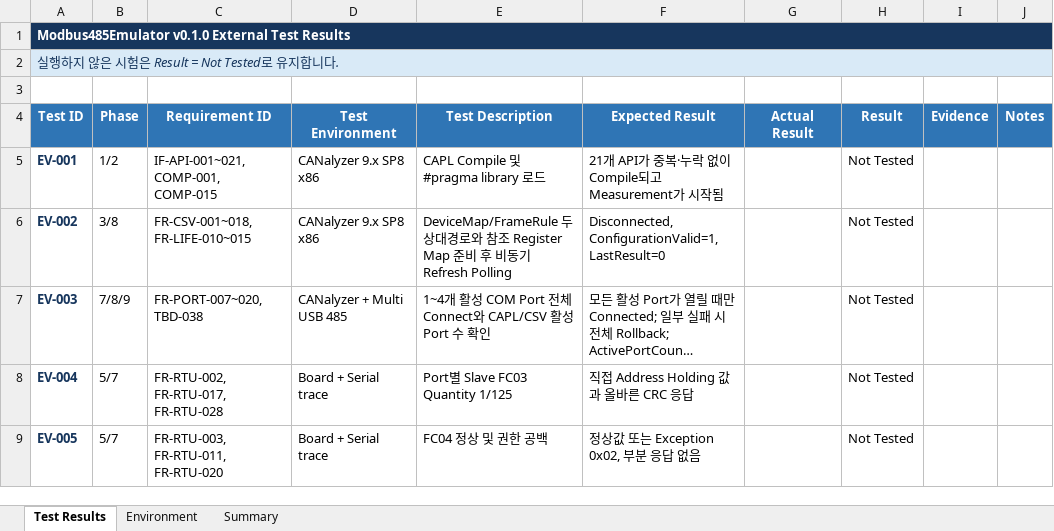
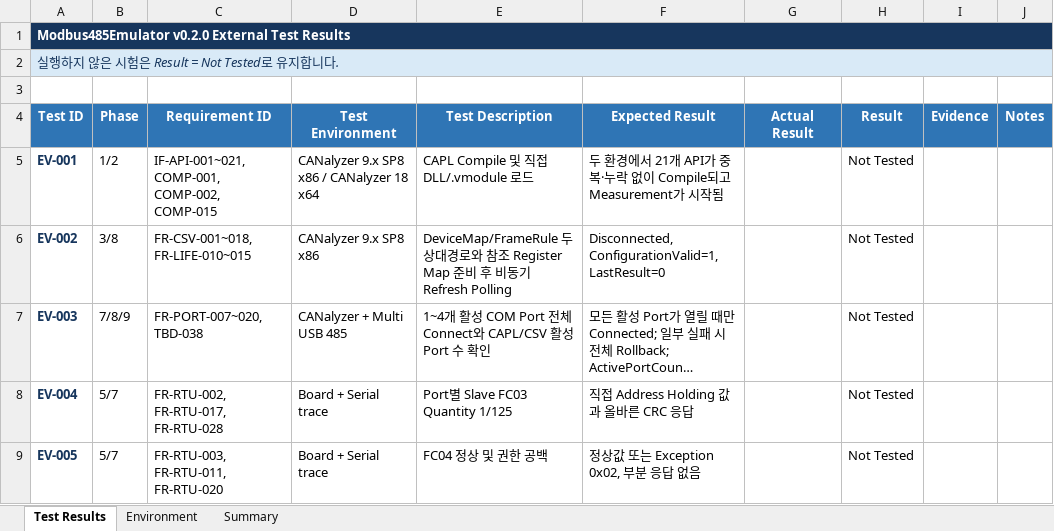
Before and after one commit to HJ-library/MB485Emul_for_CAPL, an Excel workbook: docs/05_Test/Modbus485Emulator_External_Test_Result.xlsx, sheet Test Results, drawn as a sheet; only a part is shown; long unchanged cells end in …; values as stored, in another font and other column widths than the file's, no borders; conditional formats not drawn; the diff names each change by its address in the sheet, - before the commit and + after, or states it on an @@ line.

```diff
--- a/docs/05_Test/Modbus485Emulator_External_Test_Result.xlsx (sheet Test Results)
+++ b/docs/05_Test/Modbus485Emulator_External_Test_Result.xlsx (sheet Test Results)
-A1 (Test ID): Modbus485Emulator v0.1.0 External Test…
+A1 (Test ID): Modbus485Emulator v0.2.0 External Test…
-C5 (Requirement ID): IF-API-001~021, COMP-001, COMP-015
+C5 (Requirement ID): IF-API-001~021, COMP-001, COMP-002, COMP-015
-D5 (Test Environment): CANalyzer 9.x SP8 x86
+D5 (Test Environment): CANalyzer 9.x SP8 x86 / CANalyzer 18 x64
-E5 (Test Description): CAPL Compile 및 #pragma library 로드
+E5 (Test Description): CAPL Compile 및 직접 DLL/.vmodule 로드
-F5 (Expected Result): 21개 API…
+F5 (Expected Result): 두 환경에서 21개 API…
```
Also changed, not shown: sheet Environment, docs/04_Traceability/Modbus485Emulator_Traceability_Matrix.xlsx, 12 other files.
